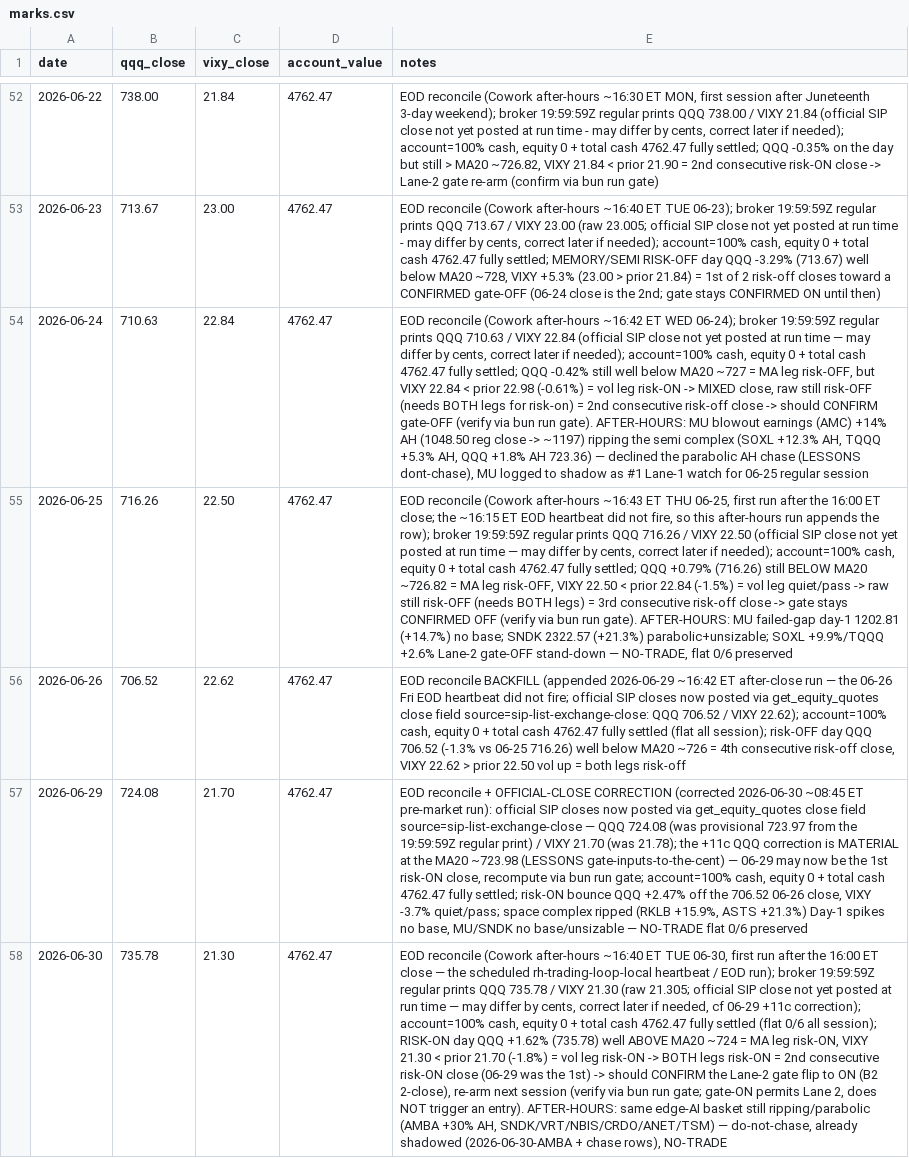
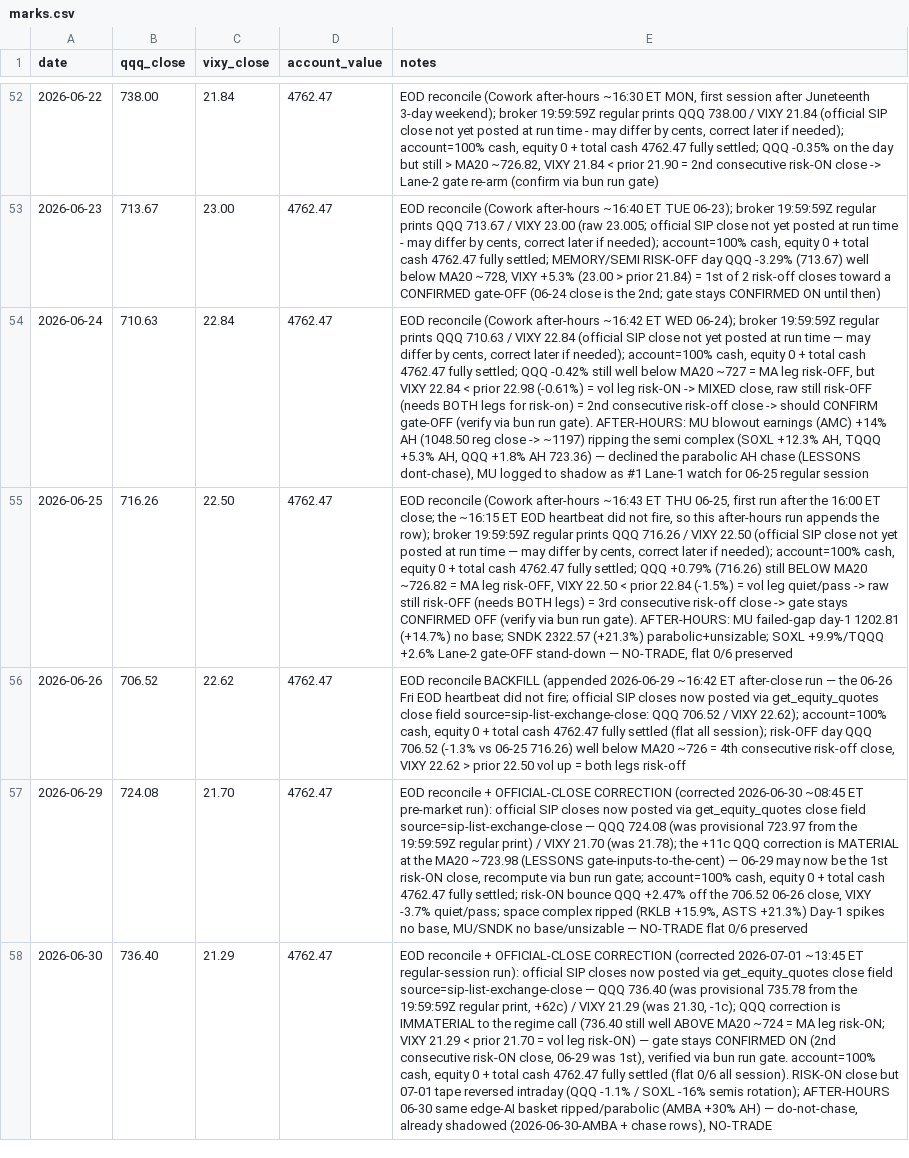
Before and after one commit to 16abhimasani/book, a CSV file: robinhood-agentic/data/marks.csv, drawn as a sheet; only a part is shown, gaps mark what is left out; the diff names each change by its address in the sheet, - before the commit and + after, or states it on an @@ line.

```diff
--- a/robinhood-agentic/data/marks.csv
+++ b/robinhood-agentic/data/marks.csv
-B58 (qqq_close): 735.78
+B58 (qqq_close): 736.40
-C58 (vixy_close): 21.30
+C58 (vixy_close): 21.29
-E58 (notes): EOD reconcile (Cowork after-hours ~16:40 ET TUE 06-30, first run after the 16:00 ET close — the scheduled rh-trading-loop-local heartbeat / EOD run); broker 19:59:59Z regular prints QQQ 735.78 / VIXY 21.30 (raw 21.305; official SIP close not yet posted at run time — may differ by cents, correct later if needed, cf 06-29 +11c correction); account=100% cash, equity 0 + total cash 4762.47 fully settled (flat 0/6 all session); RISK-ON day QQQ +1.62% (735.78) well ABOVE MA20 ~724 = MA leg risk-ON, VIXY 21.30 < prior 21.70 (-1.8%) = vol leg risk-ON -> BOTH legs risk-ON = 2nd consecutive risk-ON close (06-29 was the 1st) -> should CONFIRM the Lane-2 gate flip to ON (B2 2-close), re-arm next session (verify via bun run gate; gate-ON permits Lane 2, does NOT trigger an entry). AFTER-HOURS: same edge-AI basket still ripping/parabolic (AMBA +30% AH, SNDK/VRT/NBIS/CRDO/ANET/TSM) — do-not-chase,…
+E58 (notes): EOD reconcile + OFFICIAL-CLOSE CORRECTION (corrected 2026-07-01 ~13:45 ET regular-session run): official SIP closes now posted via get_equity_quotes close field source=sip-list-exchange-close — QQQ 736.40 (was provisional 735.78 from the 19:59:59Z regular print, +62c) / VIXY 21.29 (was 21.30, -1c); QQQ correction is IMMATERIAL to the regime call (736.40 still well ABOVE MA20 ~724 = MA leg risk-ON; VIXY 21.29 < prior 21.70 = vol leg risk-ON) — gate stays CONFIRMED ON (2nd consecutive risk-ON close, 06-29 was 1st), verified via bun run gate. account=100% cash, equity 0 + total cash 4762.47 fully settled (flat 0/6 all session). RISK-ON close but 07-01 tape reversed intraday (QQQ -1.1% / SOXL -16% semis rotation); AFTER-HOURS 06-30 same edge-AI basket ripped/parabolic (AMBA +30% AH) — do-not-chase,…
```
Also changed, not shown: robinhood-agentic/data/shadow.csv, 4 other files.
